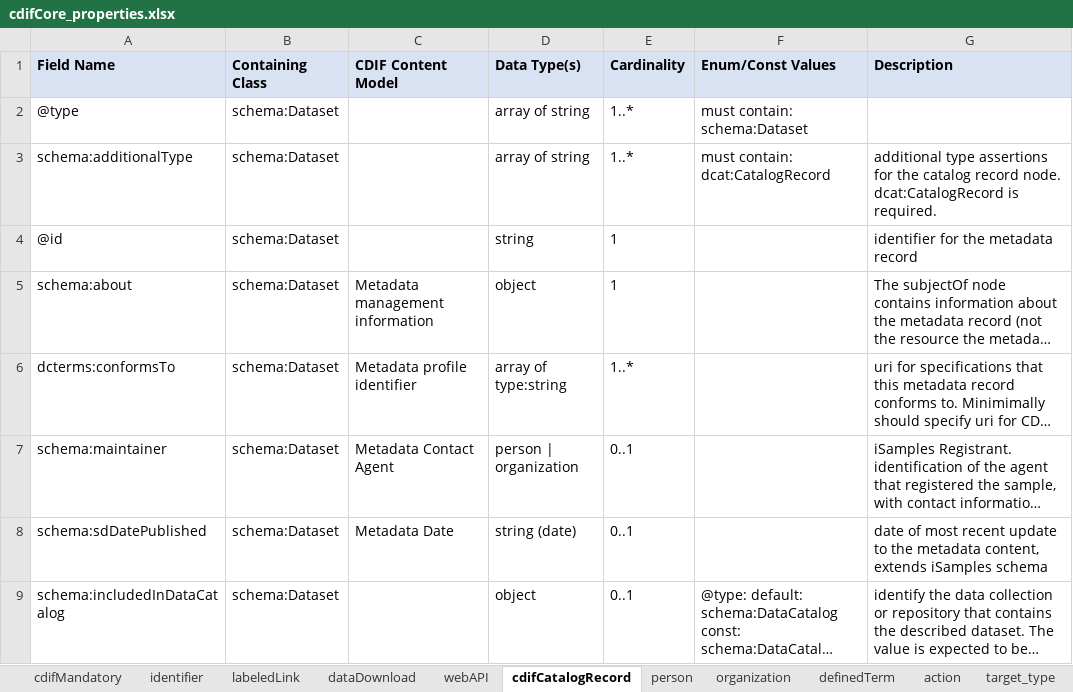
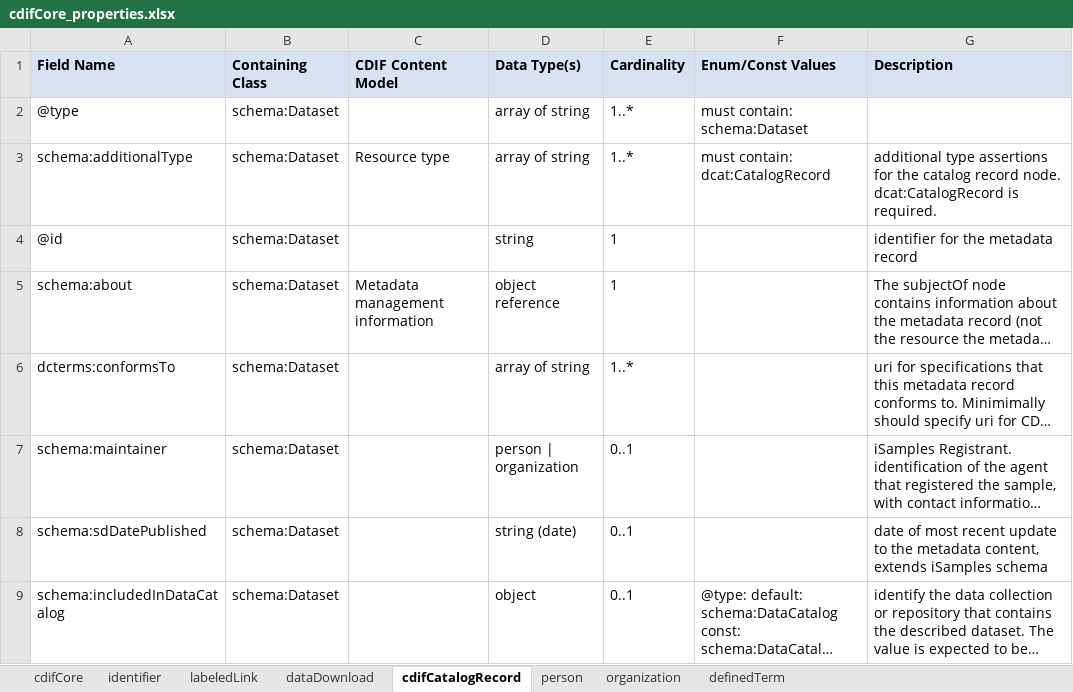
Before and after one commit to usgin/metadataBuildingBlocks, an Excel workbook: _sources/cdifProperties/cdifCore/cdifCore_properties.xlsx, sheet cdifCatalogRecord, drawn as a sheet; long unchanged cells end in …; values as stored, in another font and other column widths than the file's, no borders; the diff names each change by its address in the sheet, - before the commit and + after, or states it on an @@ line.

```diff
--- a/_sources/cdifProperties/cdifCore/cdifCore_properties.xlsx (sheet cdifCatalogRecord)
+++ b/_sources/cdifProperties/cdifCore/cdifCore_properties.xlsx (sheet cdifCatalogRecord)
-sheet tab: cdifMandatory
+sheet tab: cdifCore
-sheet tab: webAPI
-sheet tab: action
-sheet tab: target_type
-C3 (CDIF Content Model): (empty)
+C3 (CDIF Content Model): Resource type
-D5 (Data Type(s)): object
+D5 (Data Type(s)): object reference
-C6 (CDIF Content Model): Metadata profile identifier
+C6 (CDIF Content Model): (empty)
-D6 (Data Type(s)): array of type:string
+D6 (Data Type(s)): array of string
-C7 (CDIF Content Model): Metadata Contact Agent
+C7 (CDIF Content Model): (empty)
-C8 (CDIF Content Model): Metadata Date
+C8 (CDIF Content Model): (empty)
```
Also changed, not shown: sheet organization, sheet person, sheet dataDownload, sheet cdifCore, sheet labeledLink, sheet definedTerm, 1 more sheet, other sheet tabs, 58 other files.
